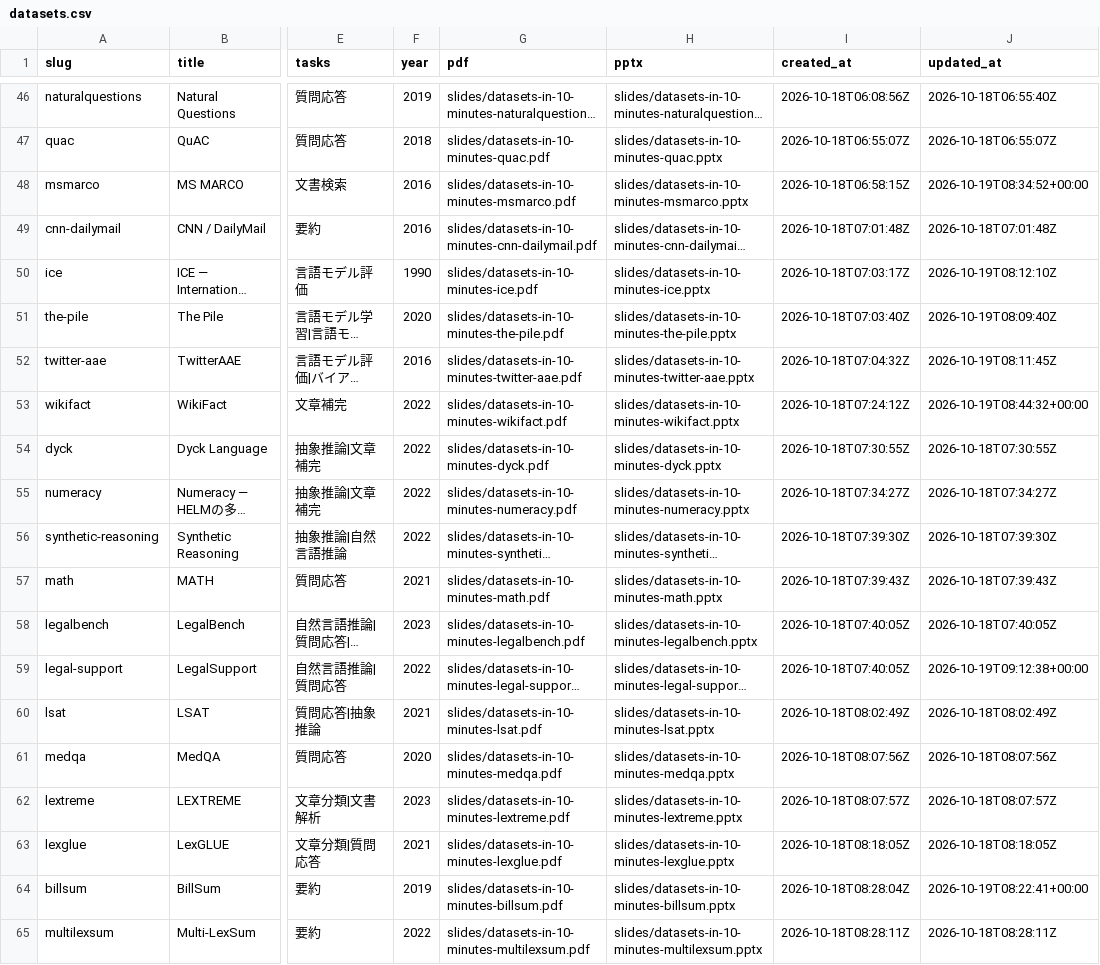
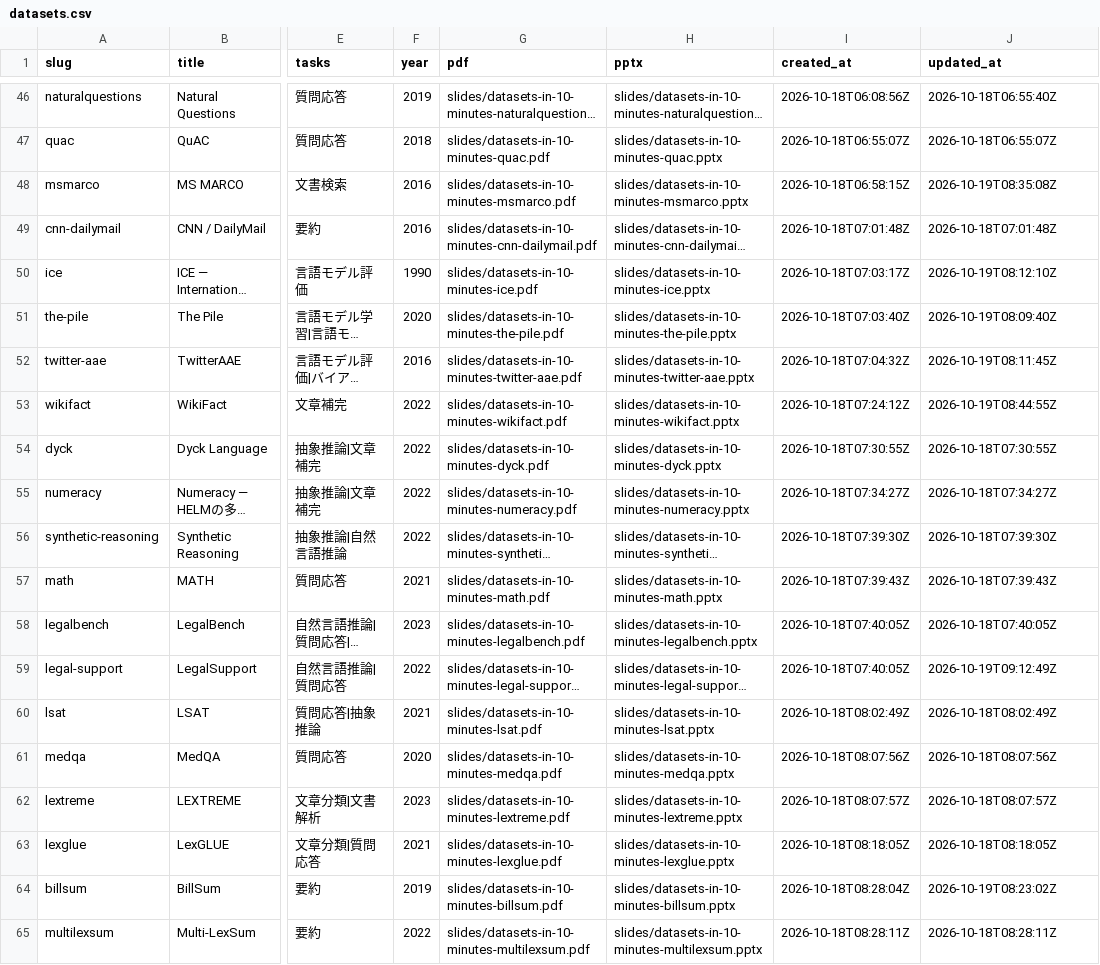
Before and after one commit to sasakiy84/datasets-in-10-minutes, a CSV file: site/datasets.csv, drawn as a sheet; only a part is shown, gaps mark what is left out; long unchanged cells end in …; the diff covers the shown part only; the diff names each change by its address in the sheet, - before the commit and + after, or states it on an @@ line.

```diff
--- a/site/datasets.csv
+++ b/site/datasets.csv
-J48 (updated_at): 2026-10-19T08:34:52+00:00
+J48 (updated_at): 2026-10-19T08:35:08Z
-J53 (updated_at): 2026-10-19T08:44:32+00:00
+J53 (updated_at): 2026-10-19T08:44:55Z
-J59 (updated_at): 2026-10-19T09:12:38+00:00
+J59 (updated_at): 2026-10-19T09:12:49Z
-J64 (updated_at): 2026-10-19T08:22:41+00:00
+J64 (updated_at): 2026-10-19T08:23:02Z
```
Also changed, not shown: 7 edited cells elsewhere in this file.
